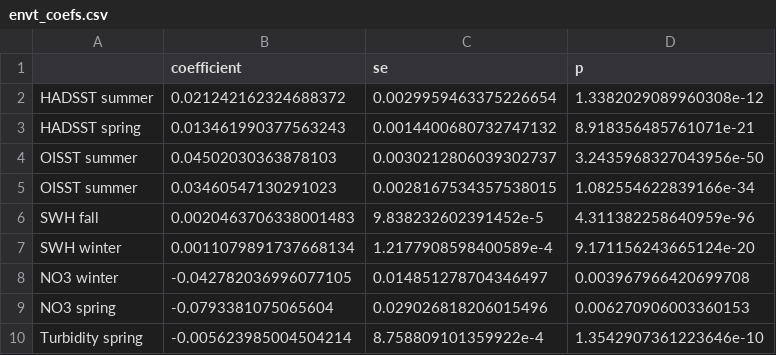
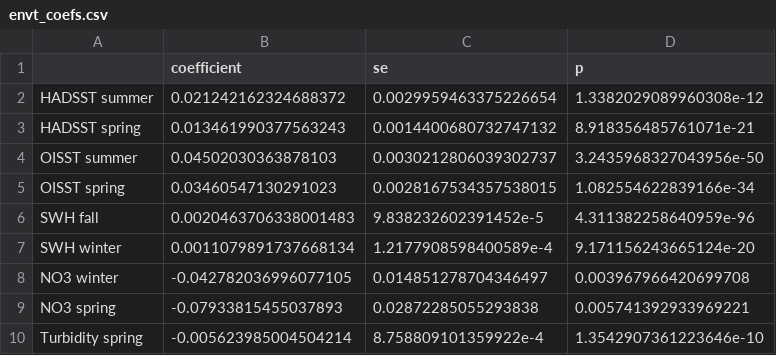
Before and after one commit to jebyrnes/nw_atlantic_kelp, a CSV file: tables/envt_coefs.csv, drawn as a sheet.

Commit message:
Fix spring/summer names in environmental time series

```diff
--- a/tables/envt_coefs.csv
+++ b/tables/envt_coefs.csv
@@ -4,3 +4,3 @@ HADSST spring,0.013461990377563243,0.0014400680732747132,8.918356485761071e-21
 OISST summer,0.04502030363878103,0.0030212806039302737,3.2435968327043956e-50
-OISST summer,0.03460547130291023,0.0028167534357538015,1.082554622839166e-34
+OISST spring,0.03460547130291023,0.0028167534357538015,1.082554622839166e-34
 SWH fall,0.0020463706338001483,9.838232602391452e-5,4.311382258640959e-96
@@ -8,3 +8,3 @@ SWH winter,0.0011079891737668134,1.2177908598400589e-4,9.171156243665124e-20
 NO3 winter,-0.042782036996077105,0.014851278704346497,0.003967966420699708
-NO3 spring,-0.0793381075065604,0.029026818206015496,0.006270906003360153
+NO3 spring,-0.07933815455037893,0.02872285055293838,0.005741392933969221
 Turbidity spring,-0.005623985004504214,8.758809101359922e-4,1.3542907361223646e-10
```
Also changed, not shown: 2 other files.
